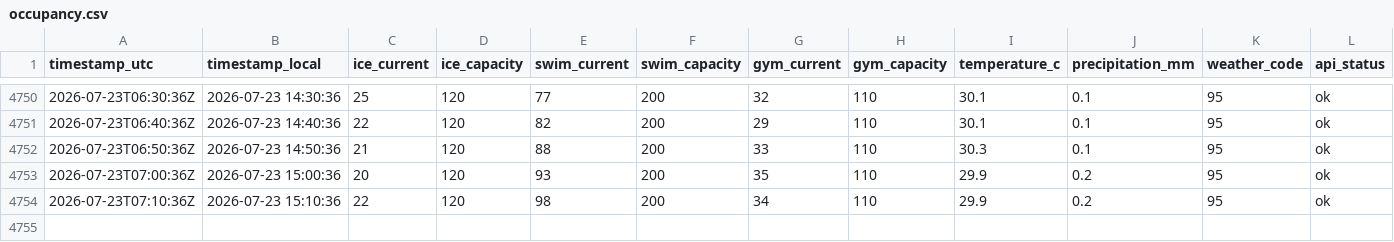
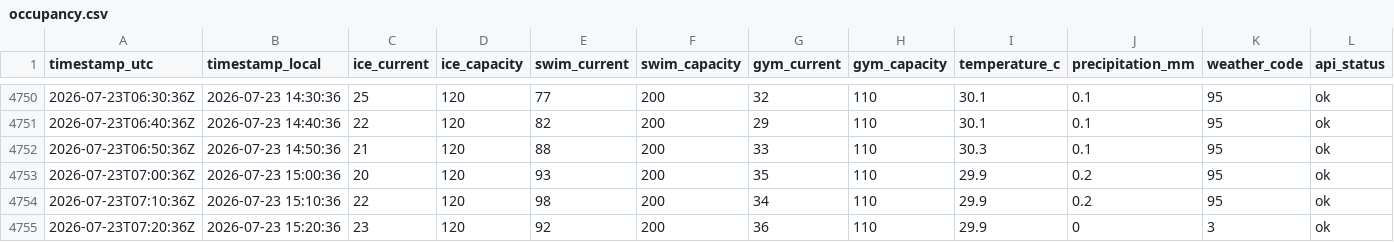
Before and after one commit to fresnarus/Pool-Monitor, a CSV file: data/occupancy.csv, drawn as a sheet; only a part is shown, gaps mark what is left out; rows hold the shown columns only; the diff names each change by its address in the sheet, - before the commit and + after, or states it on an @@ line.

Commit message:
data: sample 2026-07-23T07:20:36Z

```diff
--- a/data/occupancy.csv
+++ b/data/occupancy.csv
+row 4755: 2026-07-23T07:20:36Z | 2026-07-23 15:20:36 | 23 | 120 | 92 | 200 | 36 | 110 | 29.9 | 0 | 3 | ok
```
